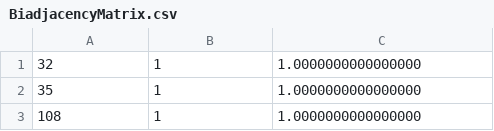
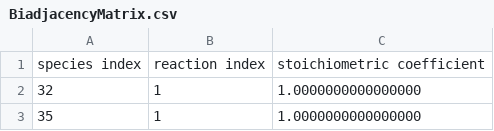
Before and after one commit to obin1/graph-cycles, a CSV file: GEOS-Chem/BiadjacencyMatrix.csv, drawn as a sheet; only a part is shown; the shorter side is filled out with more unchanged rows; the diff names each change by its address in the sheet, - before the commit and + after, or states it on an @@ line.

Commit message:
update EQN and SPC to match A matrix

```diff
--- a/GEOS-Chem/BiadjacencyMatrix.csv
+++ b/GEOS-Chem/BiadjacencyMatrix.csv
+row 1: species index | reaction index | stoichiometric coefficient
```
Also changed, not shown: 2 other files.
